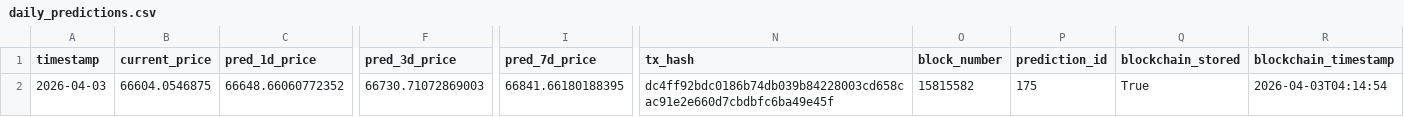
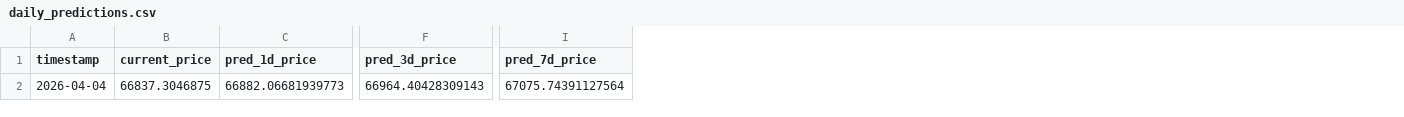
Before and after one commit to ying-jeanne/capstone_msba, a CSV file: data/predictions/daily_predictions.csv, drawn as a sheet; only a part is shown, gaps mark what is left out; the diff covers the shown part only; the diff names each change by its address in the sheet, - before the commit and + after, or states it on an @@ line.

```diff
--- a/data/predictions/daily_predictions.csv
+++ b/data/predictions/daily_predictions.csv
-column N (tx_hash), row 2: dc4ff92bdc0186b74db039b84228003cd658cac91e2e660d7cbdbfc6ba49e45f
-column O (block_number), row 2: 15815582
-column P (prediction_id), row 2: 175
-column Q (blockchain_stored), row 2: True
-column R (blockchain_timestamp), row 2: 2026-04-03T04:14:54
-A2 (timestamp): 2026-04-03
+A2 (timestamp): 2026-04-04
-B2 (current_price): 66604.0546875
+B2 (current_price): 66837.3046875
-C2 (pred_1d_price): 66648.66060772352
+C2 (pred_1d_price): 66882.06681939773
-F2 (pred_3d_price): 66730.71072869003
+F2 (pred_3d_price): 66964.40428309143
-I2 (pred_7d_price): 66841.66180188395
+I2 (pred_7d_price): 67075.74391127564
```
Also changed, not shown: 1 edited cell elsewhere in this file, data/predictions/daily_predictions_history.csv.
